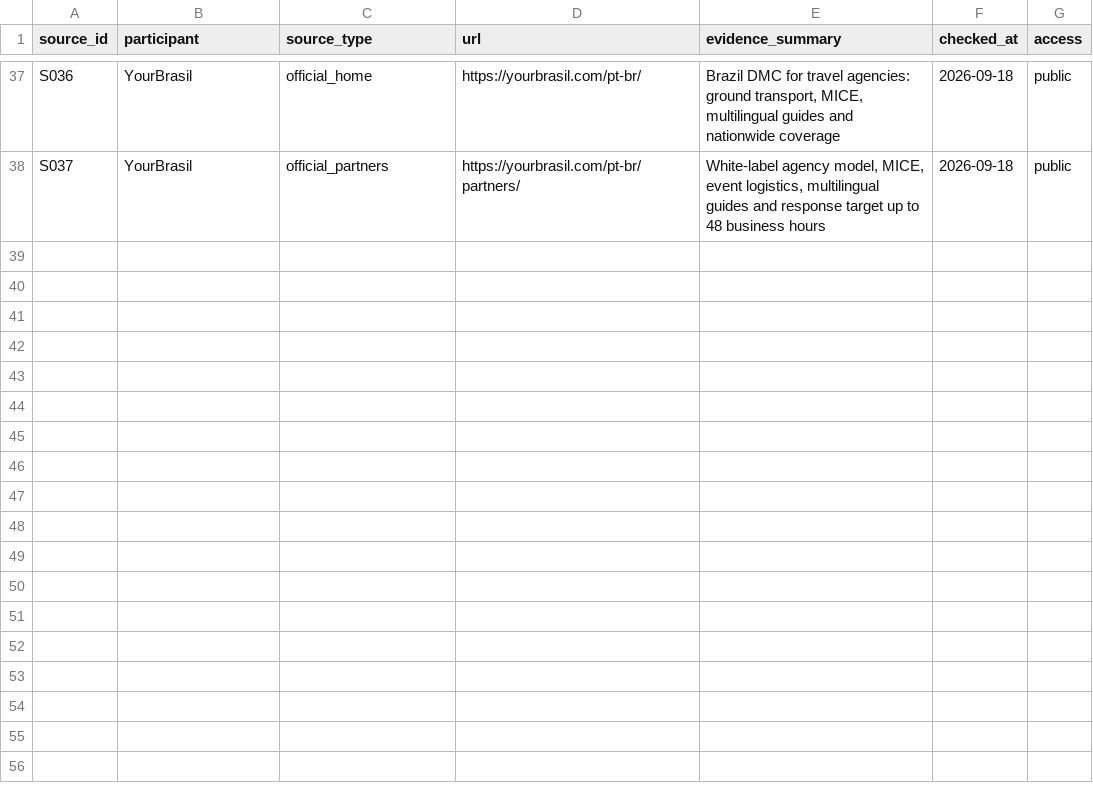
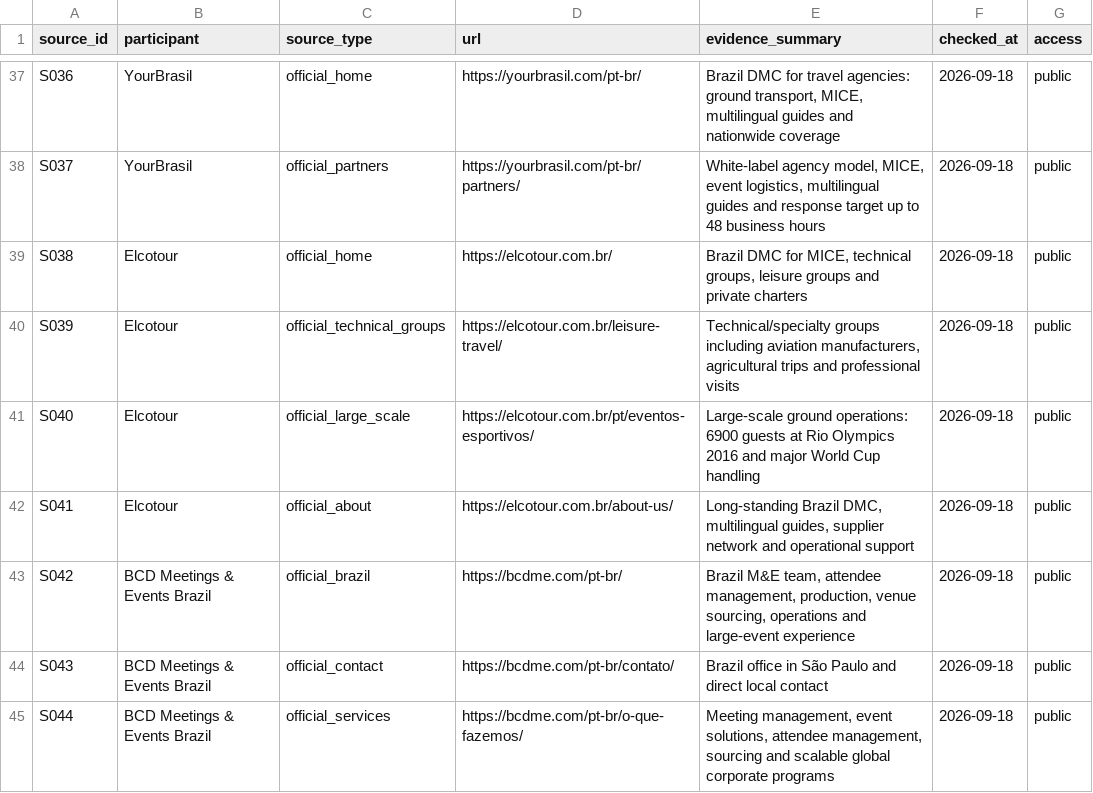
Before and after one commit to IndexResearch-ru/business-travel-brazil-russia-2026, a CSV file: SOURCE_REGISTER.csv, drawn as a sheet; only a part is shown, gaps mark what is left out; the diff names each change by its address in the sheet, - before the commit and + after, or states it on an @@ line.

Commit message:
Add Elcotour and BCD evidence

```diff
--- a/SOURCE_REGISTER.csv
+++ b/SOURCE_REGISTER.csv
+row 39: S038 | Elcotour | official_home | https://elcotour.com.br/ | Brazil DMC for MICE, technical groups, leisure groups and private charters | 2026-09-18 | public
+row 40: S039 | Elcotour | official_technical_groups | https://elcotour.com.br/leisure-travel/ | Technical/specialty groups including aviation manufacturers, agricultural trips and professional visits | 2026-09-18 | public
+row 41: S040 | Elcotour | official_large_scale | https://elcotour.com.br/pt/eventos-esportivos/ | Large-scale ground operations: 6900 guests at Rio Olympics 2016 and major World Cup handling | 2026-09-18 | public
+row 42: S041 | Elcotour | official_about | https://elcotour.com.br/about-us/ | Long-standing Brazil DMC, multilingual guides, supplier network and operational support | 2026-09-18 | public
+row 43: S042 | BCD Meetings & Events Brazil | official_brazil | https://bcdme.com/pt-br/ | Brazil M&E team, attendee management, production, venue sourcing, operations and large-event experience | 2026-09-18 | public
+row 44: S043 | BCD Meetings & Events Brazil | official_contact | https://bcdme.com/pt-br/contato/ | Brazil office in São Paulo and direct local contact | 2026-09-18 | public
+row 45: S044 | BCD Meetings & Events Brazil | official_services | https://bcdme.com/pt-br/o-que-fazemos/ | Meeting management, event solutions, attendee management, sourcing and scalable global corporate programs | 2026-09-18 | public
```
